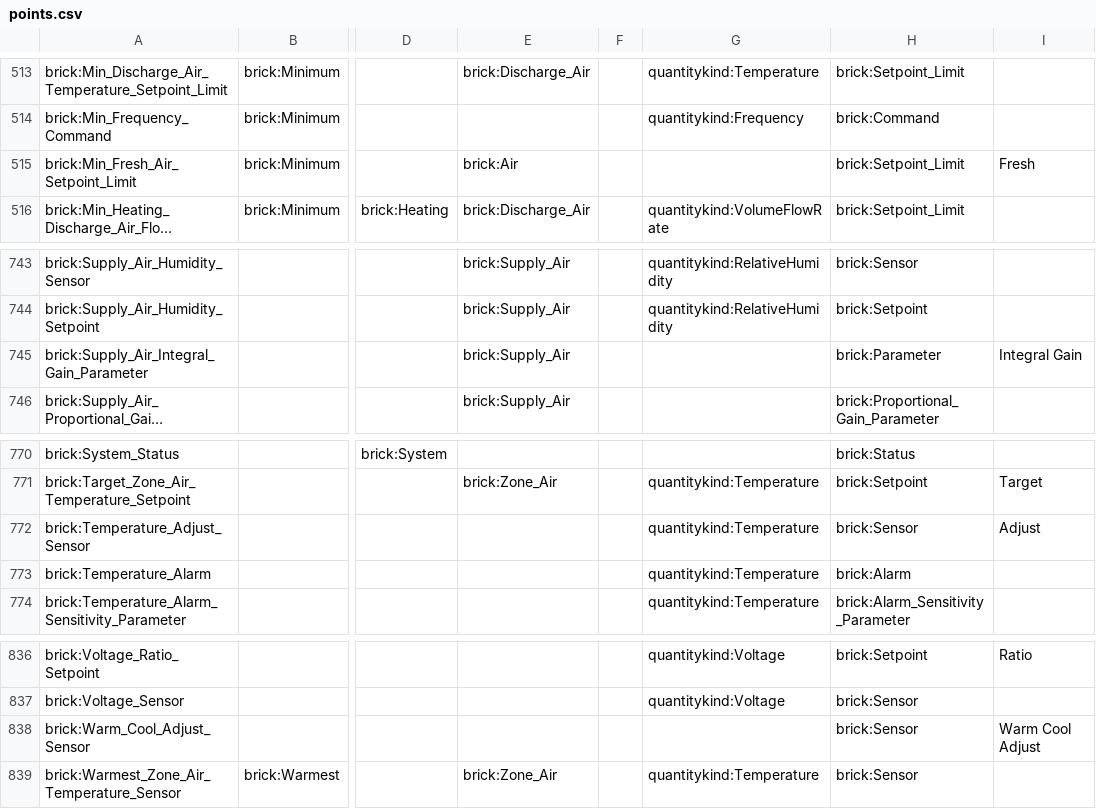
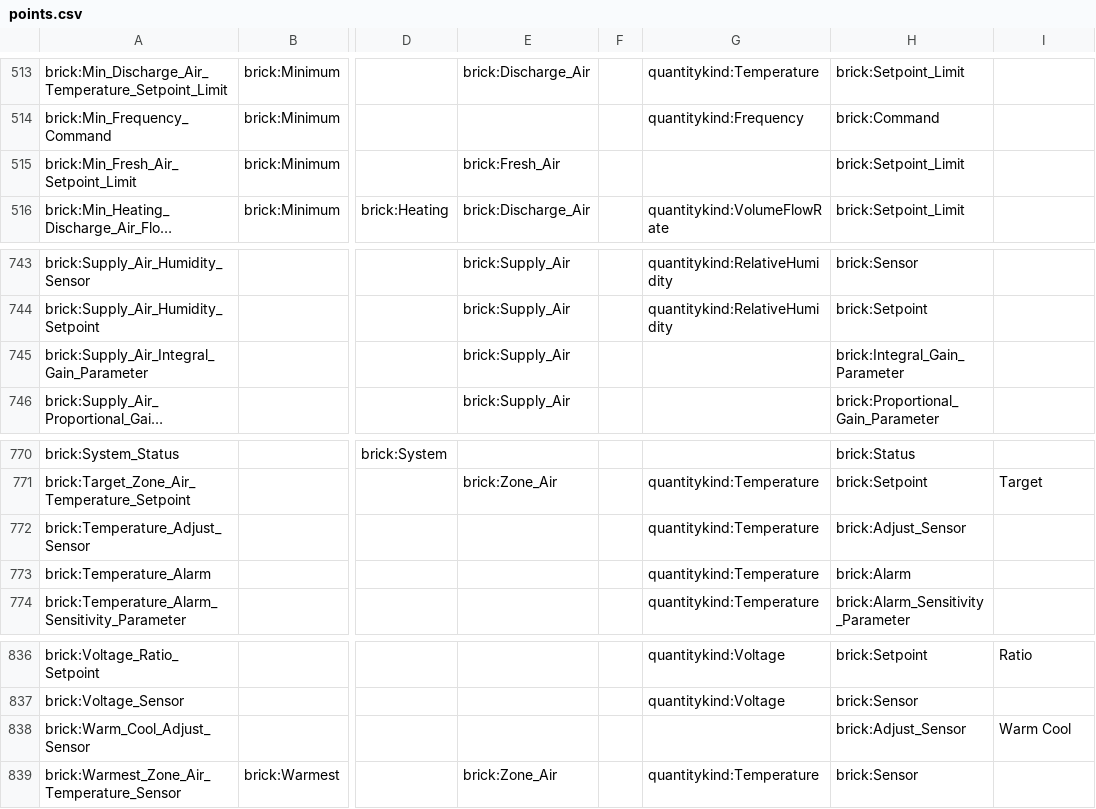
Before and after one commit to BrickSchema/Brick, a CSV file: bricksrc/points.csv, drawn as a sheet; only a part is shown, gaps mark what is left out; long unchanged cells end in …; the diff covers the shown part only; the diff names each change by its address in the sheet, - before the commit and + after, or states it on an @@ line.

```diff
--- a/bricksrc/points.csv
+++ b/bricksrc/points.csv
-E515: brick:Air
+E515: brick:Fresh_Air
-I515: Fresh
+I515: (empty)
-H745: brick:Parameter
+H745: brick:Integral_Gain_Parameter
-I745: Integral Gain
+I745: (empty)
-H772: brick:Sensor
+H772: brick:Adjust_Sensor
-I772: Adjust
+I772: (empty)
-H838: brick:Sensor
+H838: brick:Adjust_Sensor
-I838: Warm Cool Adjust
+I838: Warm Cool
```
Also changed, not shown: 25 edited cells elsewhere in this file.
